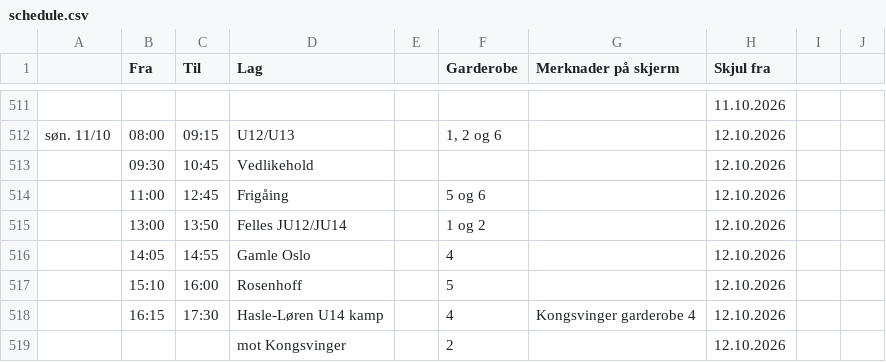
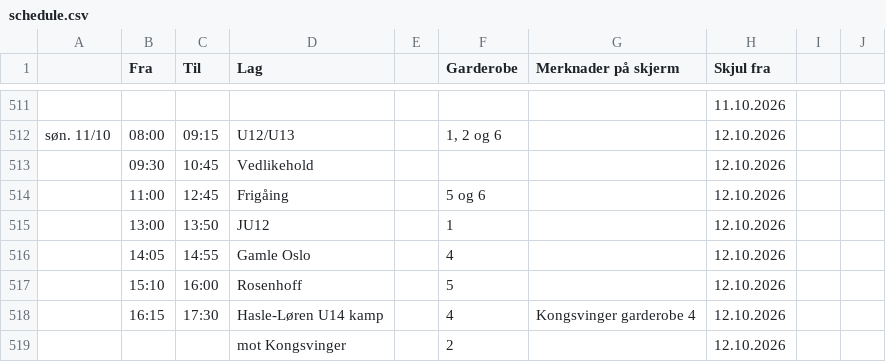
Before and after one commit to rislerasle1/iceice, a CSV file: data/schedule.csv, drawn as a sheet; only a part is shown, gaps mark what is left out.

Commit message:
Oppdater istider (2026-10-09 23:55 UTC)

```diff
--- a/data/schedule.csv
+++ b/data/schedule.csv
@@ -536,3 +536,3 @@ søn. 11/10 ,08:00,09:15,U12/U13,,"1, 2 og 6",,12.10.2026,,
 ,11:00,12:45,Frigåing,,5 og 6,,12.10.2026,,
-,13:00,13:50,Felles JU12/JU14,,1 og 2,,12.10.2026,,
+,13:00,13:50,JU12,,1,,12.10.2026,,
 ,14:05,14:55,Gamle Oslo,,4,,12.10.2026,,
```
